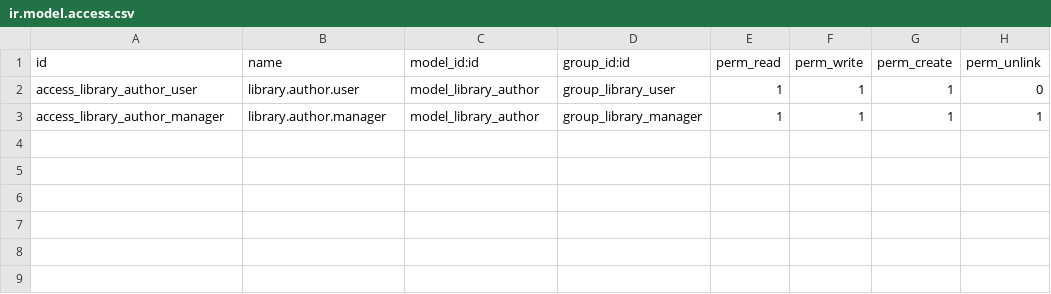
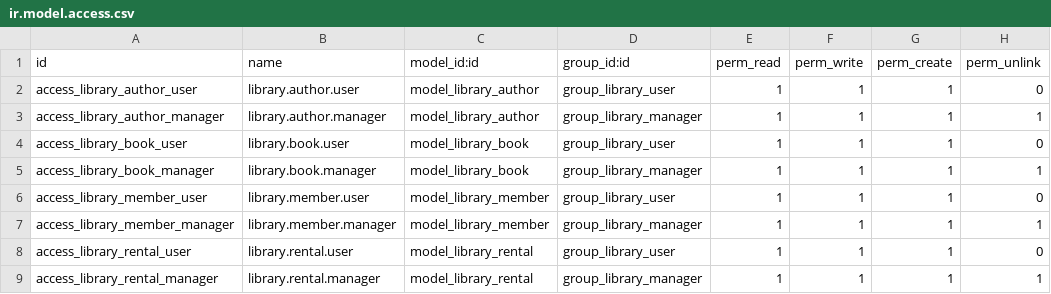
Before and after one commit to Mohamed-n-Samir/library_management, a CSV file: security/ir.model.access.csv, drawn as a sheet; the diff names each change by its address in the sheet, - before the commit and + after, or states it on an @@ line.

Commit message:
member model, rental model, member view, book view, rental view finished

```diff
--- a/security/ir.model.access.csv
+++ b/security/ir.model.access.csv
+row 4: access_library_book_user | library.book.user | model_library_book | group_library_user | 1 | 1 | 1 | 0
+row 5: access_library_book_manager | library.book.manager | model_library_book | group_library_manager | 1 | 1 | 1 | 1
+row 6: access_library_member_user | library.member.user | model_library_member | group_library_user | 1 | 1 | 1 | 0
+row 7: access_library_member_manager | library.member.manager | model_library_member | group_library_manager | 1 | 1 | 1 | 1
+row 8: access_library_rental_user | library.rental.user | model_library_rental | group_library_user | 1 | 1 | 1 | 0
+row 9: access_library_rental_manager | library.rental.manager | model_library_rental | group_library_manager | 1 | 1 | 1 | 1
```
Also changed, not shown: 14 other files.
